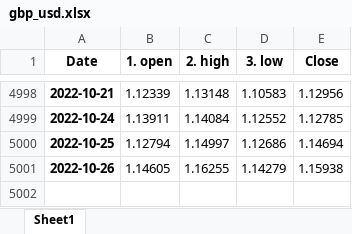
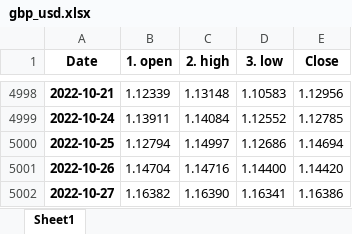
Before and after one commit to pportocarrero/Macrofinancial-dashboard, an Excel workbook: mercados/gbp_usd.xlsx, sheet Sheet1, drawn as a sheet; only a part is shown, gaps mark what is left out; values as stored, in another font and other column widths than the file's, no borders; the diff names each change by its address in the sheet, - before the commit and + after, or states it on an @@ line.

```diff
--- a/mercados/gbp_usd.xlsx (sheet Sheet1)
+++ b/mercados/gbp_usd.xlsx (sheet Sheet1)
-B5001 (1. open): 1.14605
+B5001 (1. open): 1.14704
-C5001 (2. high): 1.16255
+C5001 (2. high): 1.14716
-D5001 (3. low): 1.14279
+D5001 (3. low): 1.14400
-E5001 (Close): 1.15938
+E5001 (Close): 1.14420
+row 5002: 2022-10-27 | 1.16382 | 1.16390 | 1.16341 | 1.16386
```
Also changed, not shown: mercados/bvl_gen.xlsx, mercados/eur_usd.xlsx, 31 other files.
